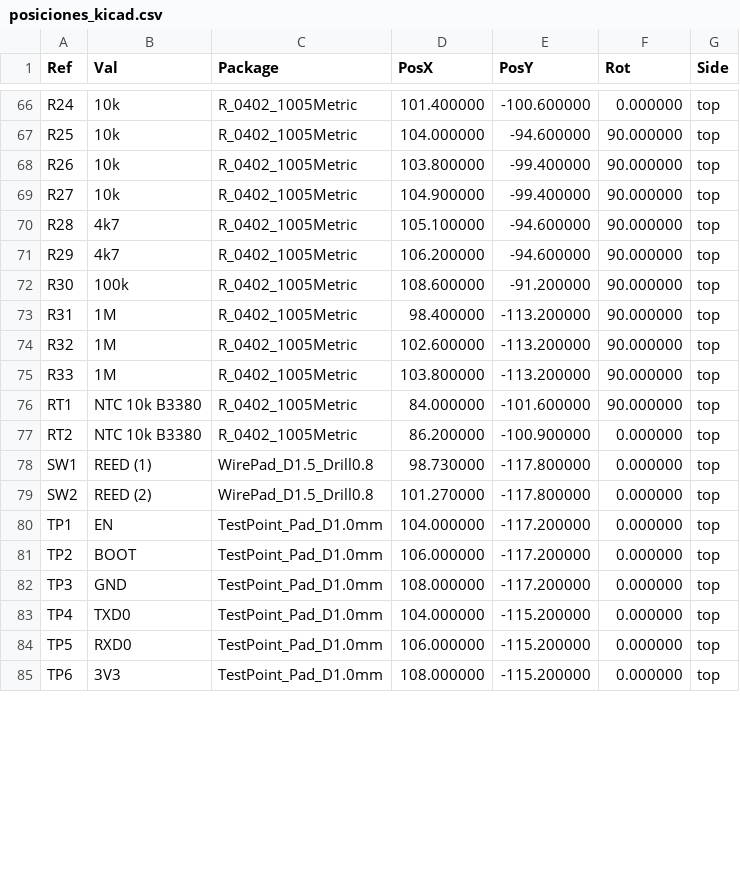
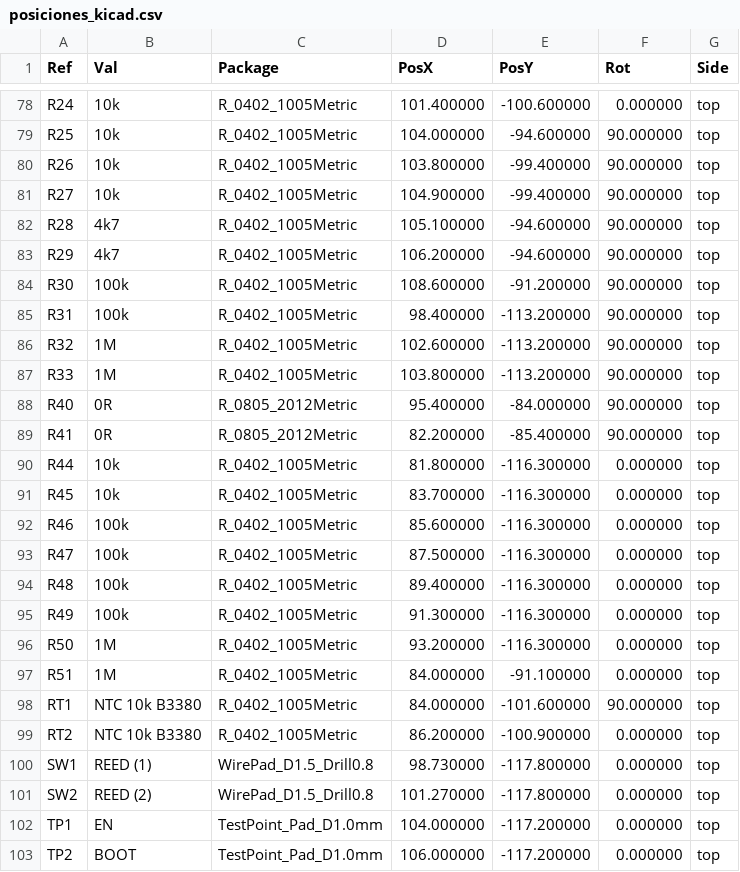
Before and after one commit to avotattoocastro-creator/apk_android_avo, a CSV file: hardware/girth/PCB/out/posiciones_kicad.csv, drawn as a sheet; only a part is shown, gaps mark what is left out; the shorter side is filled out with more unchanged rows; the diff covers the shown part only.

```diff
--- a/hardware/girth/PCB/out/posiciones_kicad.csv
+++ b/hardware/girth/PCB/out/posiciones_kicad.csv
@@ -72,5 +84,15 @@ Ref,Val,Package,PosX,PosY,Rot,Side
 "R30","100k","R_0402_1005Metric",108.600000,-91.200000,90.000000,top
-"R31","1M","R_0402_1005Metric",98.400000,-113.200000,90.000000,top
+"R31","100k","R_0402_1005Metric",98.400000,-113.200000,90.000000,top
 "R32","1M","R_0402_1005Metric",102.600000,-113.200000,90.000000,top
 "R33","1M","R_0402_1005Metric",103.800000,-113.200000,90.000000,top
+"R40","0R","R_0805_2012Metric",95.400000,-84.000000,90.000000,top
+"R41","0R","R_0805_2012Metric",82.200000,-85.400000,90.000000,top
+"R44","10k","R_0402_1005Metric",81.800000,-116.300000,0.000000,top
+"R45","10k","R_0402_1005Metric",83.700000,-116.300000,0.000000,top
+"R46","100k","R_0402_1005Metric",85.600000,-116.300000,0.000000,top
+"R47","100k","R_0402_1005Metric",87.500000,-116.300000,0.000000,top
+"R48","100k","R_0402_1005Metric",89.400000,-116.300000,0.000000,top
+"R49","100k","R_0402_1005Metric",91.300000,-116.300000,0.000000,top
+"R50","1M","R_0402_1005Metric",93.200000,-116.300000,0.000000,top
+"R51","1M","R_0402_1005Metric",84.000000,-91.100000,0.000000,top
 "RT1","NTC 10k B3380","R_0402_1005Metric",84.000000,-101.600000,90.000000,top
```
Also changed, not shown: 12 added rows and 7 edited cells elsewhere in this file, hardware/girth/PCB/out/JLCPCB_BOM.csv, hardware/girth/PCB/out/JLCPCB_CPL.csv, 42 other files.
